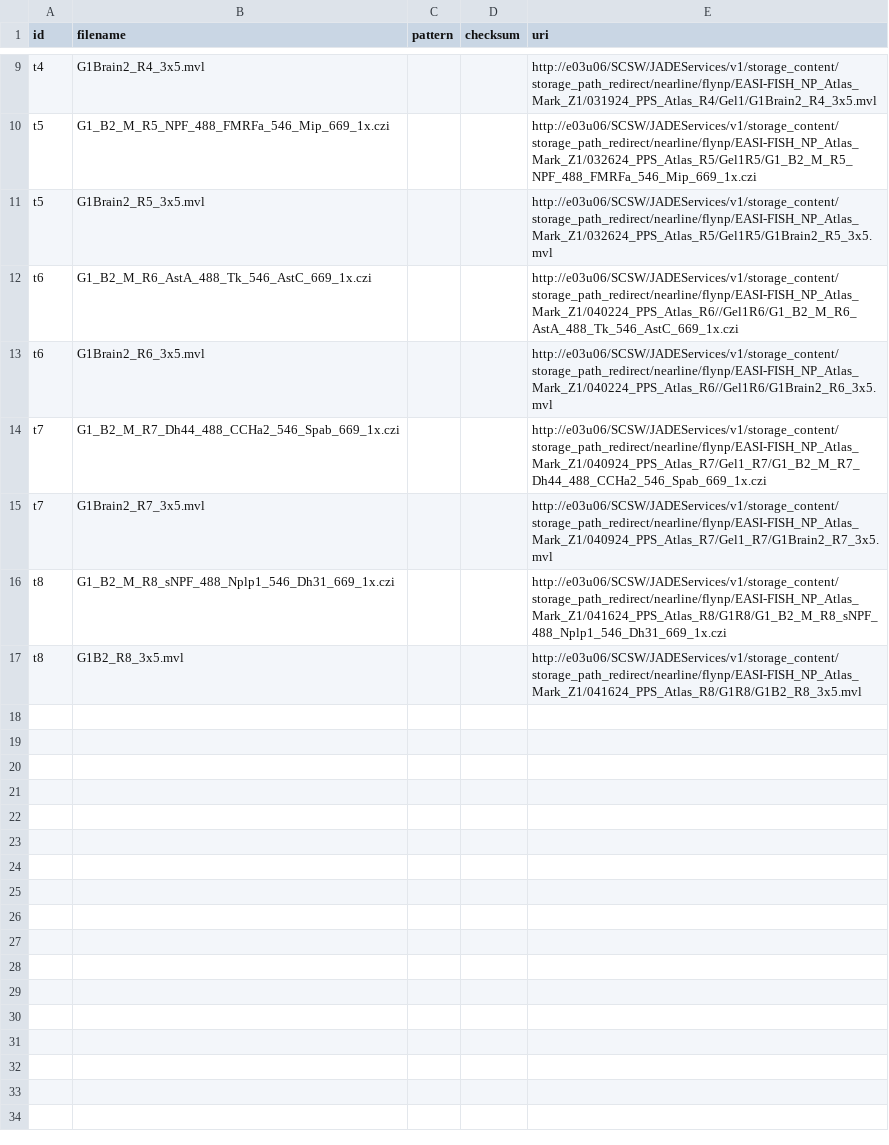
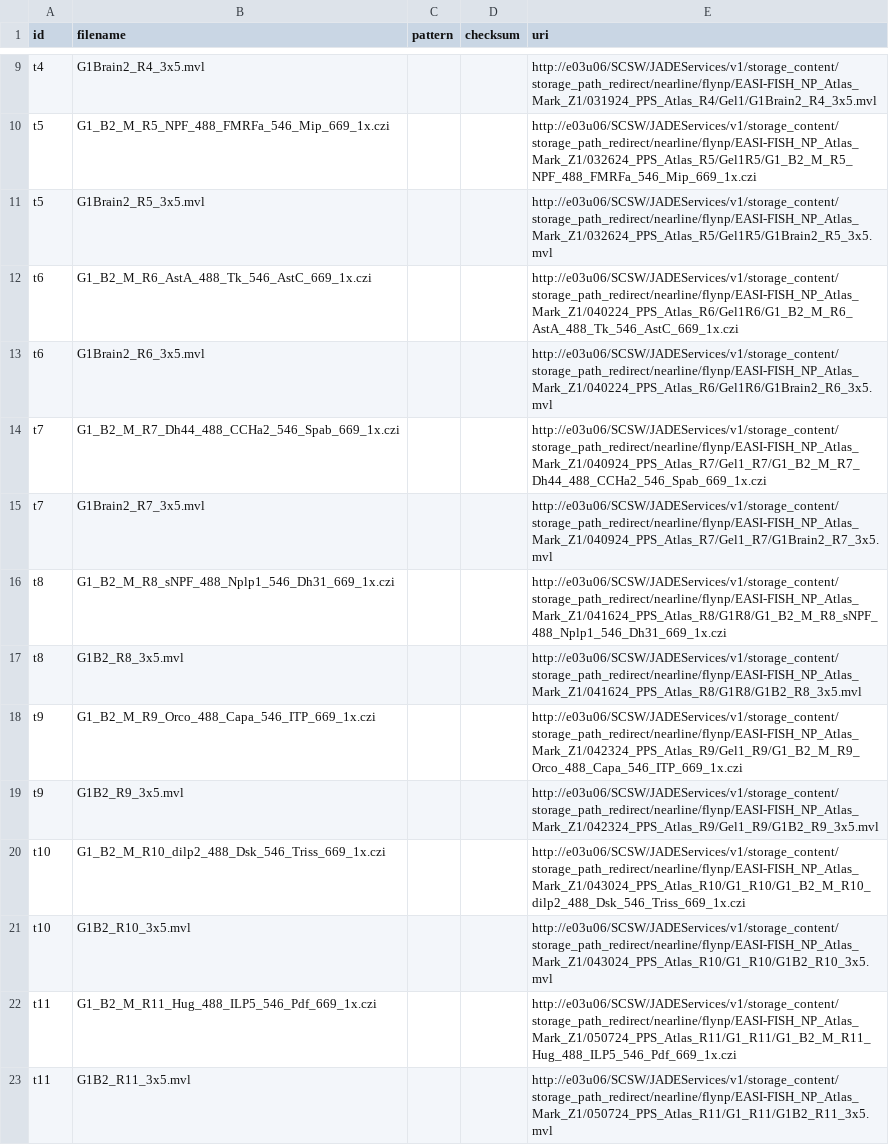
Before and after one commit to JaneliaSciComp/easifish, a CSV file: examples/remote_samplesheets/mark_g1_b2_samplesheet.csv, drawn as a sheet; only a part is shown, gaps mark what is left out; the diff covers the shown part only.

Commit message:
prepared samplesheets for all rounds

```diff
--- a/examples/remote_samplesheets/mark_g1_b2_samplesheet.csv
+++ b/examples/remote_samplesheets/mark_g1_b2_samplesheet.csv
@@ -11,4 +11,4 @@ t5,G1_B2_M_R5_NPF_488_FMRFa_546_Mip_669_1x.czi,,,http://e03u06/SCSW/JADEServices
 t5,G1Brain2_R5_3x5.mvl,,,http://e03u06/SCSW/JADEServices/v1/storage_content/storage_path_redirect/nearline/flynp/EASI-FISH_NP_Atlas_Mark_Z1/032624_PPS_Atlas_R5/Gel1R5/G1Brain2_R5_3x5.mvl
-t6,G1_B2_M_R6_AstA_488_Tk_546_AstC_669_1x.czi,,,http://e03u06/SCSW/JADEServices/v1/storage_content/storage_path_redirect/nearline/flynp/EASI-FISH_NP_Atlas_Mark_Z1/040224_PPS_Atlas_R6//Gel1R6/G1_B2_M_R6_AstA_488_Tk_546_AstC_669_1x.czi
-t6,G1Brain2_R6_3x5.mvl,,,http://e03u06/SCSW/JADEServices/v1/storage_content/storage_path_redirect/nearline/flynp/EASI-FISH_NP_Atlas_Mark_Z1/040224_PPS_Atlas_R6//Gel1R6/G1Brain2_R6_3x5.mvl
+t6,G1_B2_M_R6_AstA_488_Tk_546_AstC_669_1x.czi,,,http://e03u06/SCSW/JADEServices/v1/storage_content/storage_path_redirect/nearline/flynp/EASI-FISH_NP_Atlas_Mark_Z1/040224_PPS_Atlas_R6/Gel1R6/G1_B2_M_R6_AstA_488_Tk_546_AstC_669_1x.czi
+t6,G1Brain2_R6_3x5.mvl,,,http://e03u06/SCSW/JADEServices/v1/storage_content/storage_path_redirect/nearline/flynp/EASI-FISH_NP_Atlas_Mark_Z1/040224_PPS_Atlas_R6/Gel1R6/G1Brain2_R6_3x5.mvl
 t7,G1_B2_M_R7_Dh44_488_CCHa2_546_Spab_669_1x.czi,,,http://e03u06/SCSW/JADEServices/v1/storage_content/storage_path_redirect/nearline/flynp/EASI-FISH_NP_Atlas_Mark_Z1/040924_PPS_Atlas_R7/Gel1_R7/G1_B2_M_R7_Dh44_488_CCHa2_546_Spab_669_1x.czi
@@ -17 +17,7 @@ t8,G1_B2_M_R8_sNPF_488_Nplp1_546_Dh31_669_1x.czi,,,http://e03u06/SCSW/JADEServic
 t8,G1B2_R8_3x5.mvl,,,http://e03u06/SCSW/JADEServices/v1/storage_content/storage_path_redirect/nearline/flynp/EASI-FISH_NP_Atlas_Mark_Z1/041624_PPS_Atlas_R8/G1R8/G1B2_R8_3x5.mvl
+t9,G1_B2_M_R9_Orco_488_Capa_546_ITP_669_1x.czi,,,http://e03u06/SCSW/JADEServices/v1/storage_content/storage_path_redirect/nearline/flynp/EASI-FISH_NP_Atlas_Mark_Z1/042324_PPS_Atlas_R9/Gel1_R9/G1_B2_M_R9_Orco_488_Capa_546_ITP_669_1x.czi
+t9,G1B2_R9_3x5.mvl,,,http://e03u06/SCSW/JADEServices/v1/storage_content/storage_path_redirect/nearline/flynp/EASI-FISH_NP_Atlas_Mark_Z1/042324_PPS_Atlas_R9/Gel1_R9/G1B2_R9_3x5.mvl
+t10,G1_B2_M_R10_dilp2_488_Dsk_546_Triss_669_1x.czi,,,http://e03u06/SCSW/JADEServices/v1/storage_content/storage_path_redirect/nearline/flynp/EASI-FISH_NP_Atlas_Mark_Z1/043024_PPS_Atlas_R10/G1_R10/G1_B2_M_R10_dilp2_488_Dsk_546_Triss_669_1x.czi
+t10,G1B2_R10_3x5.mvl,,,http://e03u06/SCSW/JADEServices/v1/storage_content/storage_path_redirect/nearline/flynp/EASI-FISH_NP_Atlas_Mark_Z1/043024_PPS_Atlas_R10/G1_R10/G1B2_R10_3x5.mvl
+t11,G1_B2_M_R11_Hug_488_ILP5_546_Pdf_669_1x.czi,,,http://e03u06/SCSW/JADEServices/v1/storage_content/storage_path_redirect/nearline/flynp/EASI-FISH_NP_Atlas_Mark_Z1/050724_PPS_Atlas_R11/G1_R11/G1_B2_M_R11_Hug_488_ILP5_546_Pdf_669_1x.czi
+t11,G1B2_R11_3x5.mvl,,,http://e03u06/SCSW/JADEServices/v1/storage_content/storage_path_redirect/nearline/flynp/EASI-FISH_NP_Atlas_Mark_Z1/050724_PPS_Atlas_R11/G1_R11/G1B2_R11_3x5.mvl
```
Also changed, not shown: 12 added rows elsewhere in this file, 5 other files.
